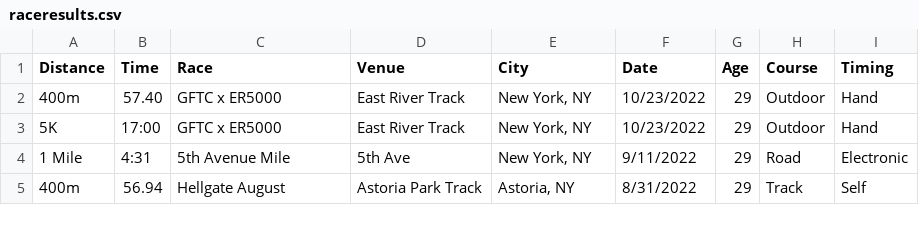
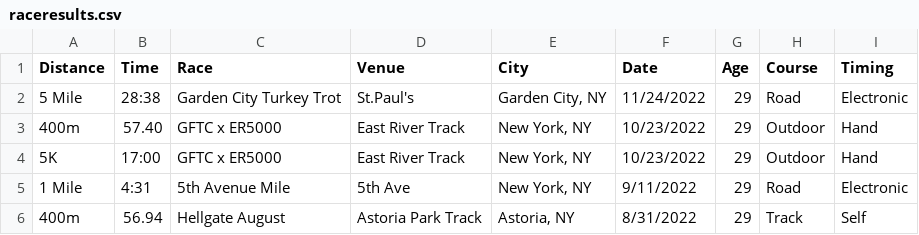
Before and after one commit to kenneththomas/kensraceresults, a CSV file: raceresults.csv, drawn as a sheet; only a part is shown; the diff names each change by its address in the sheet, - before the commit and + after, or states it on an @@ line.

Commit message:
garden city result, track 5mi

```diff
--- a/raceresults.csv
+++ b/raceresults.csv
+row 2: 5 Mile | 28:38 | Garden City Turkey Trot | St.Paul's | Garden City, NY | 11/24/2022 | 29 | Road | Electronic
```
Also changed, not shown: 1 other file.
